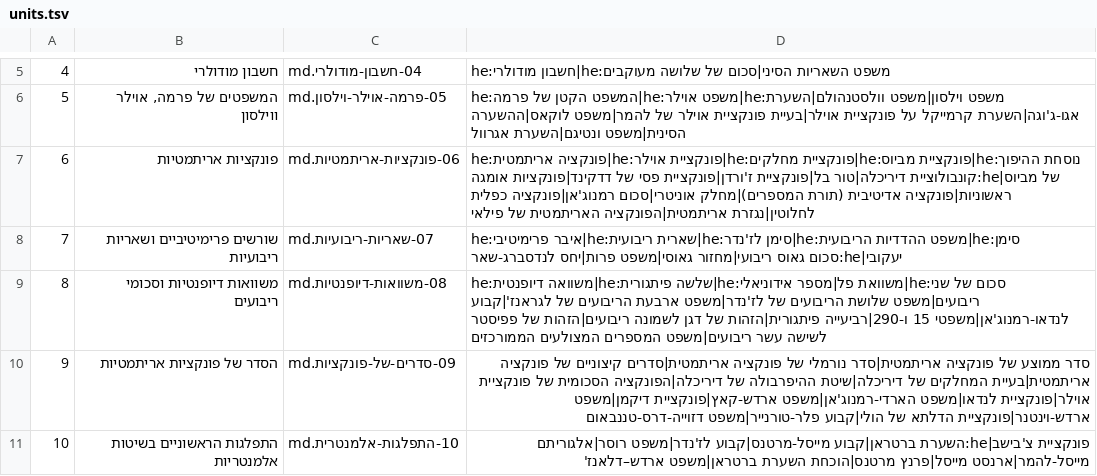
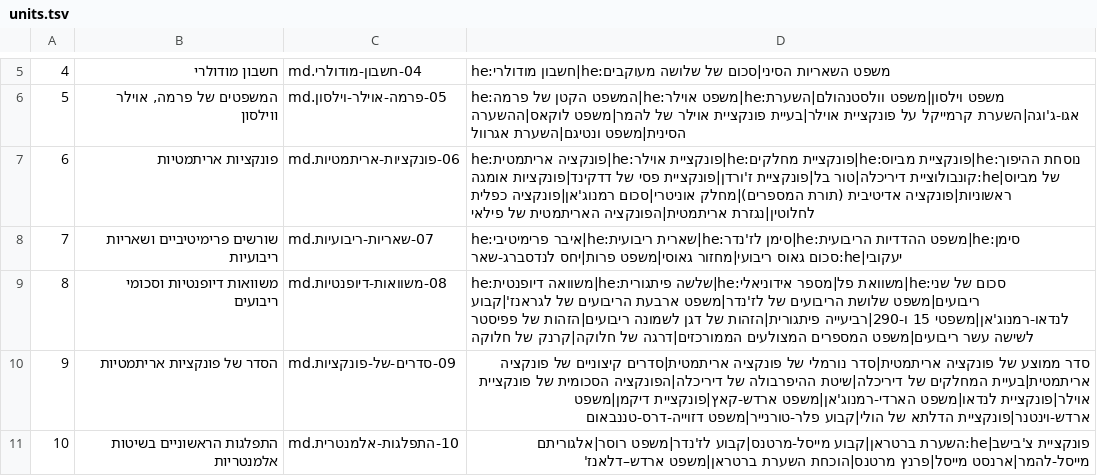
Before and after one commit to gershonavi/WIKI, a TSV file: course/units.tsv, drawn as a sheet; only a part is shown, gaps mark what is left out.

Commit message:
Add: דרגה של חלוקה (Rank of a partition)

```diff
--- a/course/units.tsv
+++ b/course/units.tsv
@@ -8,3 +8,3 @@
 7	שורשים פרימיטיביים ושאריות ריבועיות	07-שאריות-ריבועיות.md	he:איבר פרימיטיבי|he:שארית ריבועית|he:סימן לז'נדר|he:משפט ההדדיות הריבועית|he:סימן יעקובי|he:סכום גאוס ריבועי|מחזור גאוסי|משפט פרות|יחס לנדסברג-שאר
-8	משוואות דיופנטיות וסכומי ריבועים	08-משוואות-דיופנטיות.md	he:משוואה דיופנטית|he:שלשה פיתגורית|he:משוואת פל|מספר אידוניאלי|he:סכום של שני ריבועים|משפט שלושת הריבועים של לז'נדר|משפט ארבעת הריבועים של לגראנז'|קבוע לנדאו-רמנוג'אן|משפטי 15 ו-290|רביעייה פיתגורית|הזהות של דגן לשמונה ריבועים|הזהות של פפיסטר לשישה עשר ריבועים|משפט המספרים המצולעים הממורכזים
+8	משוואות דיופנטיות וסכומי ריבועים	08-משוואות-דיופנטיות.md	he:משוואה דיופנטית|he:שלשה פיתגורית|he:משוואת פל|מספר אידוניאלי|he:סכום של שני ריבועים|משפט שלושת הריבועים של לז'נדר|משפט ארבעת הריבועים של לגראנז'|קבוע לנדאו-רמנוג'אן|משפטי 15 ו-290|רביעייה פיתגורית|הזהות של דגן לשמונה ריבועים|הזהות של פפיסטר לשישה עשר ריבועים|משפט המספרים המצולעים הממורכזים|דרגה של חלוקה|קרנק של חלוקה
 9	הסדר של פונקציות אריתמטיות	09-סדרים-של-פונקציות.md	סדר ממוצע של פונקציה אריתמטית|סדר נורמלי של פונקציה אריתמטית|סדרים קיצוניים של פונקציה אריתמטית|בעיית המחלקים של דיריכלה|שיטת ההיפרבולה של דיריכלה|הפונקציה הסכומית של פונקציית אוילר|פונקציית לנדאו|משפט הארדי-רמנוג'אן|משפט ארדש-קאץ|פונקציית דיקמן|משפט ארדש-וינטנר|פונקציית הדלתא של הולי|קבוע פלר-טורנייר|משפט דזוייה-דרס-טננבאום
```
Also changed, not shown: sources.tsv, 7 other files.
